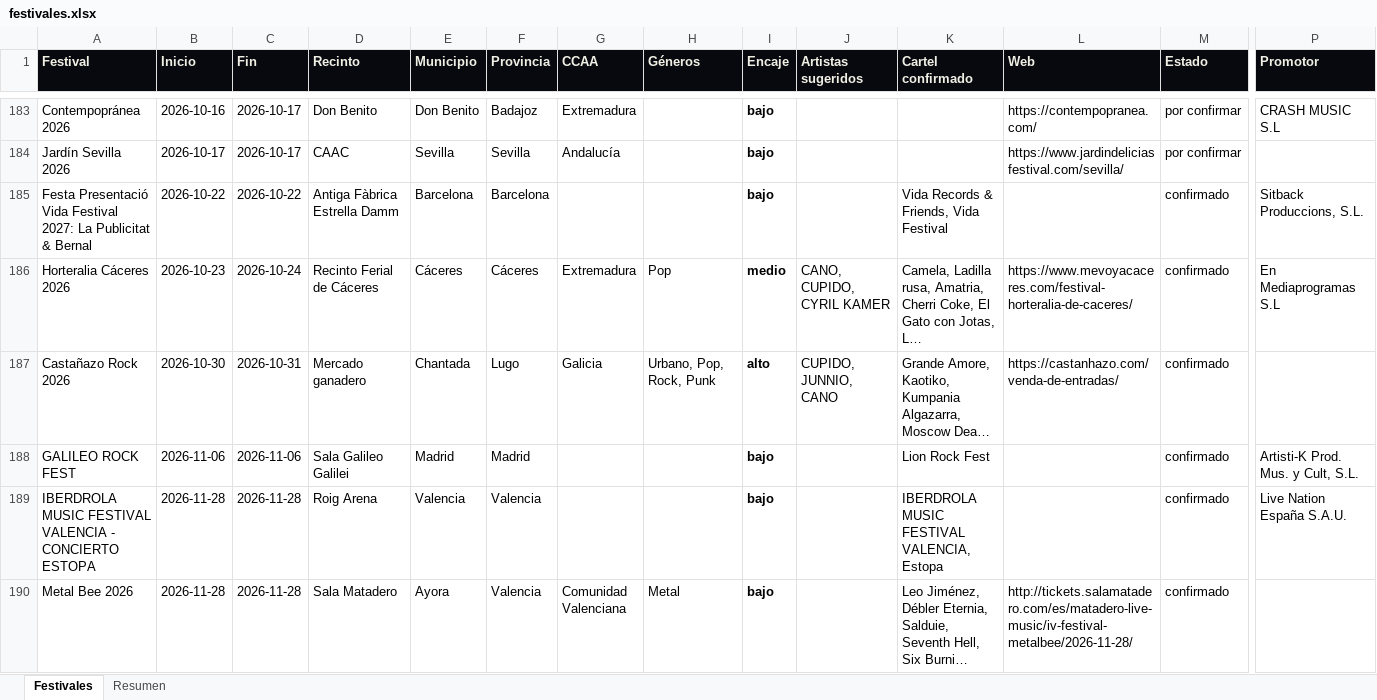
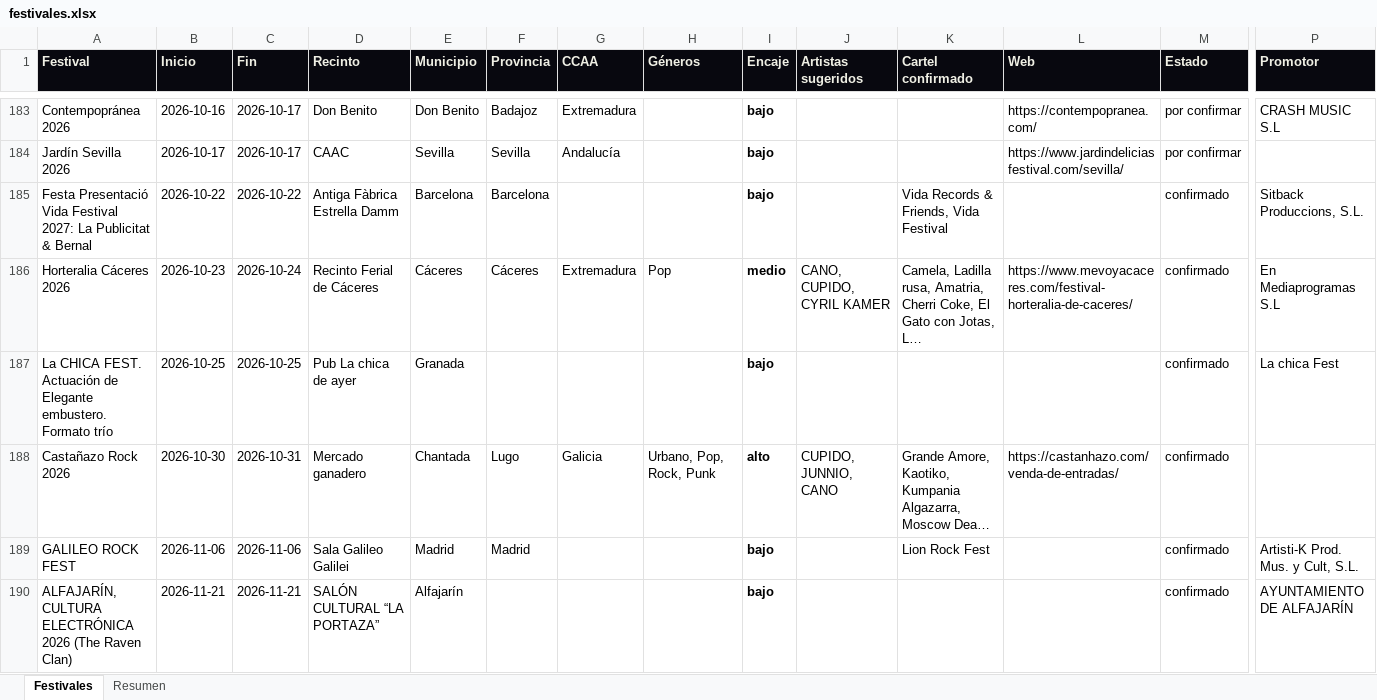
Before and after one commit to magodago/radar-rabat, an Excel workbook: data/festivales.xlsx, sheet Festivales, drawn as a sheet; only a part is shown, gaps mark what is left out; the shorter side is filled out with more unchanged rows; long unchanged cells end in …; values as stored, in another font and other column widths than the file's, no borders; rows hold the shown columns only; the diff covers the shown part only; the diff names each change by its address in the sheet, - before the commit and + after, or states it on an @@ line.

```diff
--- a/data/festivales.xlsx (sheet Festivales)
+++ b/data/festivales.xlsx (sheet Festivales)
+row 187: La CHICA FEST. Actuación de Elegante embustero. Formato trío | 2026-10-25 | 2026-10-25 | Pub La chica de ayer | Granada |  |  |  | bajo |  |  |  | confirmado | La chica Fest
+row 190: ALFAJARÍN, CULTURA ELECTRÓNICA 2026 (The Raven Clan) | 2026-11-21 | 2026-11-21 | SALÓN CULTURAL “LA PORTAZA” | Alfajarín |  |  |  | bajo |  |  |  | confirmado | AYUNTAMIENTO DE ALFAJARÍN
```
Also changed, not shown: 3 added rows and 4 edited cells elsewhere in this sheet, sheet Resumen, 4 other files.
